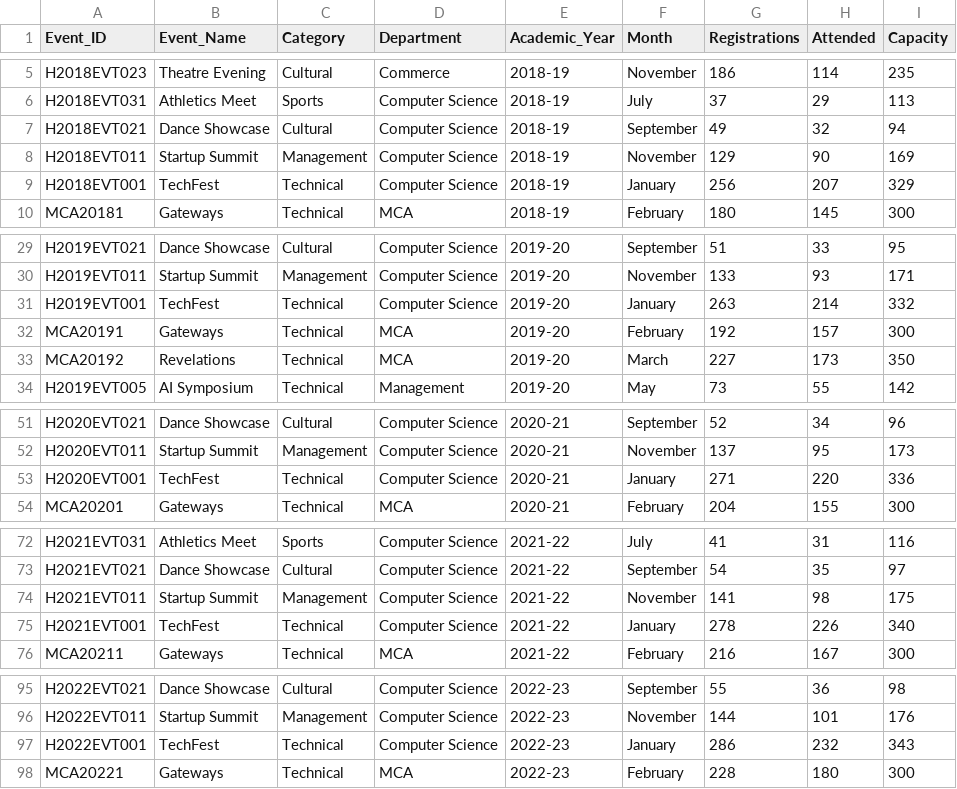
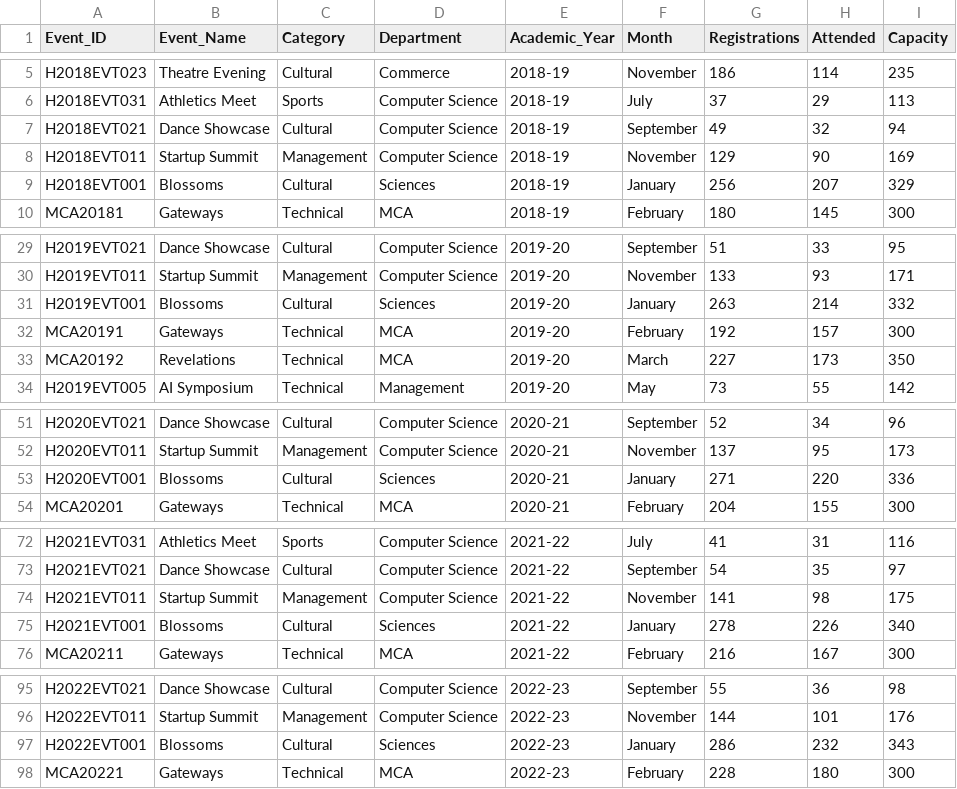
Before and after one commit to manan-hemani/streamlit-dashboard, a CSV file: event_registrations.csv, drawn as a sheet; only a part is shown, gaps mark what is left out; the diff covers the shown part only.

Commit message:
refactor: improve code structure for readability and maintainability - based on official docs improved the code structure - updated data in csv - updated requirements.txt

```diff
--- a/event_registrations.csv
+++ b/event_registrations.csv
@@ -8,3 +8,3 @@ H2018EVT021,Dance Showcase,Cultural,Computer Science,2018-19,September,49,32,94
 H2018EVT011,Startup Summit,Management,Computer Science,2018-19,November,129,90,169
-H2018EVT001,TechFest,Technical,Computer Science,2018-19,January,256,207,329
+H2018EVT001,Blossoms,Cultural,Sciences,2018-19,January,256,207,329
 MCA20181,Gateways,Technical,MCA,2018-19,February,180,145,300
@@ -30,3 +30,3 @@ H2019EVT021,Dance Showcase,Cultural,Computer Science,2019-20,September,51,33,95
 H2019EVT011,Startup Summit,Management,Computer Science,2019-20,November,133,93,171
-H2019EVT001,TechFest,Technical,Computer Science,2019-20,January,263,214,332
+H2019EVT001,Blossoms,Cultural,Sciences,2019-20,January,263,214,332
 MCA20191,Gateways,Technical,MCA,2019-20,February,192,157,300
@@ -52,3 +52,3 @@ H2020EVT021,Dance Showcase,Cultural,Computer Science,2020-21,September,52,34,96
 H2020EVT011,Startup Summit,Management,Computer Science,2020-21,November,137,95,173
-H2020EVT001,TechFest,Technical,Computer Science,2020-21,January,271,220,336
+H2020EVT001,Blossoms,Cultural,Sciences,2020-21,January,271,220,336
 MCA20201,Gateways,Technical,MCA,2020-21,February,204,155,300
@@ -74,3 +74,3 @@ H2021EVT021,Dance Showcase,Cultural,Computer Science,2021-22,September,54,35,97
 H2021EVT011,Startup Summit,Management,Computer Science,2021-22,November,141,98,175
-H2021EVT001,TechFest,Technical,Computer Science,2021-22,January,278,226,340
+H2021EVT001,Blossoms,Cultural,Sciences,2021-22,January,278,226,340
 MCA20211,Gateways,Technical,MCA,2021-22,February,216,167,300
@@ -96,3 +96,3 @@ H2022EVT021,Dance Showcase,Cultural,Computer Science,2022-23,September,55,36,98
 H2022EVT011,Startup Summit,Management,Computer Science,2022-23,November,144,101,176
-H2022EVT001,TechFest,Technical,Computer Science,2022-23,January,286,232,343
+H2022EVT001,Blossoms,Cultural,Sciences,2022-23,January,286,232,343
 MCA20221,Gateways,Technical,MCA,2022-23,February,228,180,300
```
Also changed, not shown: 6 edited cells elsewhere in this file, 10 other files.
